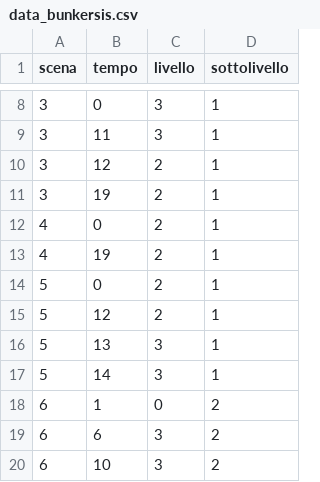
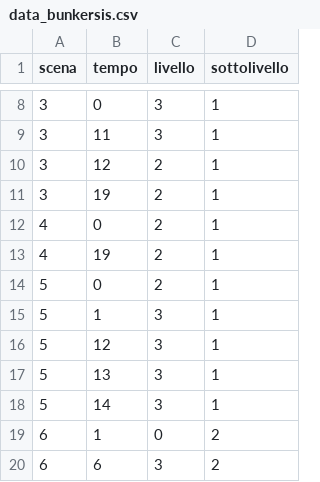
Before and after one commit to filippomirandola/parasite, a CSV file: data/data_bunkersis.csv, drawn as a sheet; only a part is shown, gaps mark what is left out; the shorter side is filled out with more unchanged rows.

```diff
--- a/data/data_bunkersis.csv
+++ b/data/data_bunkersis.csv
@@ -14,3 +14,4 @@ scena,tempo,livello,sottolivello
 5,0,2,1
-5,12,2,1
+5,1,3,1
+5,12,3,1
 5,13,3,1
```
Also changed, not shown: data/data_bunkerbro.csv, data/data_figliaparks.csv, 7 other files.
